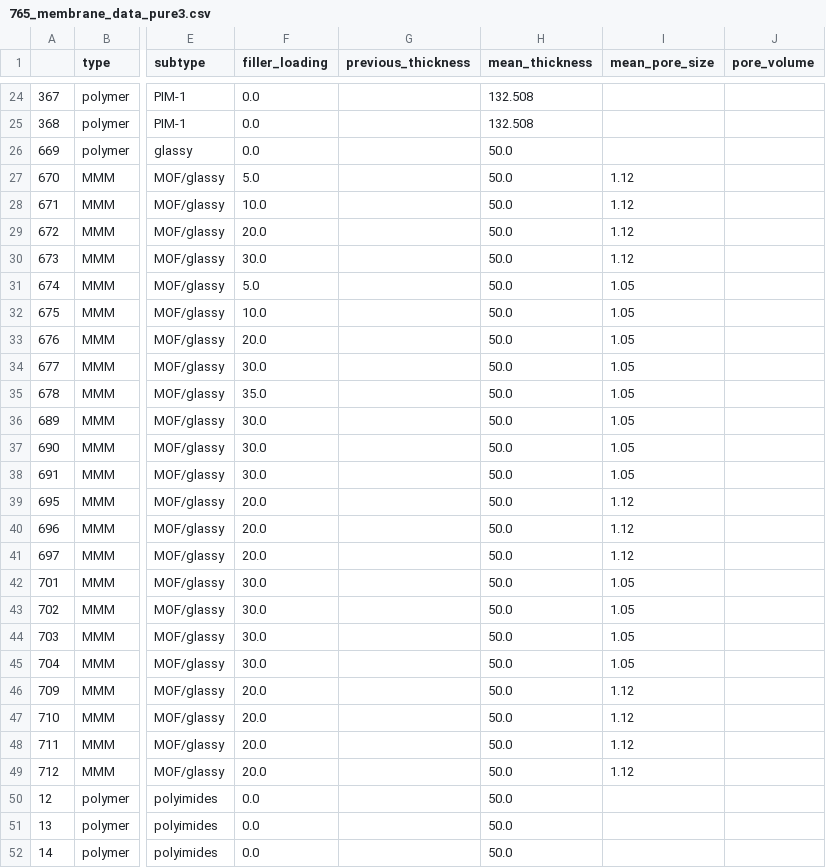
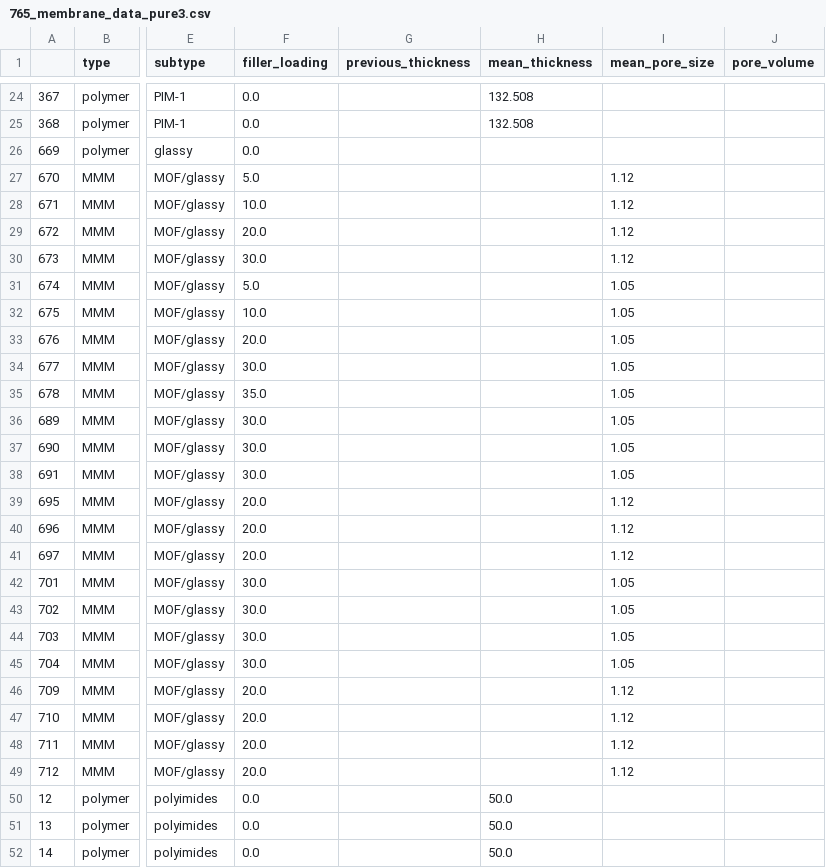
Before and after one commit to tenoriolms/databank_CH4, a CSV file: 765_membrane_data_pure3.csv, drawn as a sheet; only a part is shown, gaps mark what is left out; the diff covers the shown part only; the diff names each change by its address in the sheet, - before the commit and + after, or states it on an @@ line.

```diff
--- a/765_membrane_data_pure3.csv
+++ b/765_membrane_data_pure3.csv
-H26:H49 (mean_thickness): 50.0
+H26:H49 (mean_thickness): (empty)
```
Also changed, not shown: 62 edited cells elsewhere in this file.
